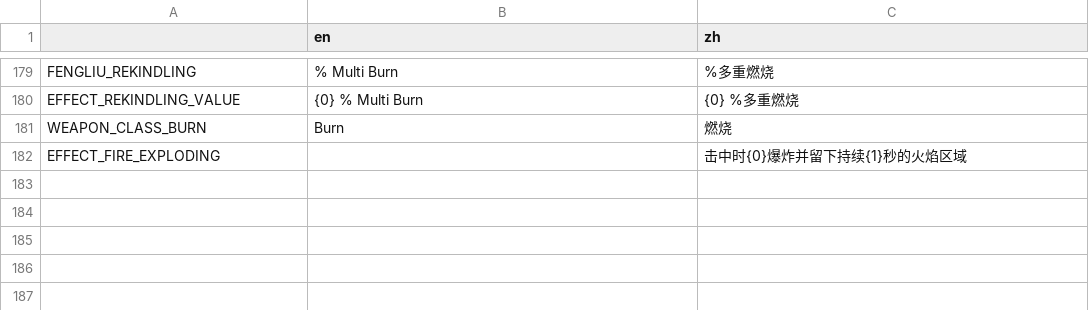
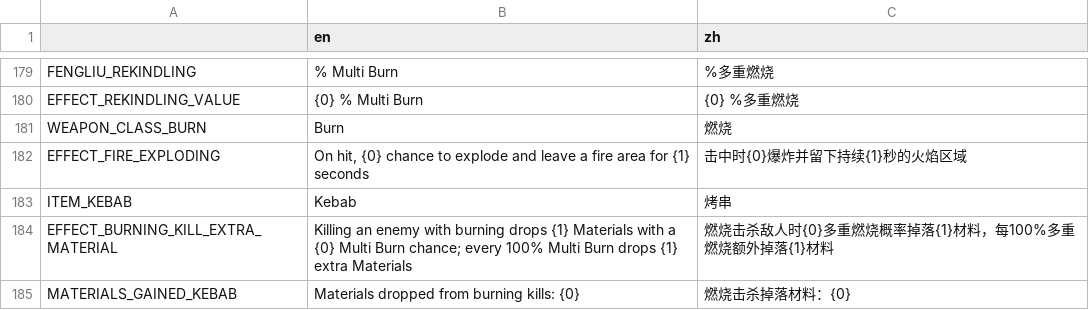
Before and after one commit to FengLiuFeseliud/Brotato-FengAddMods, a CSV file: translations/translations.csv, drawn as a sheet; only a part is shown, gaps mark what is left out.

Commit message:
add item_kebab

```diff
--- a/translations/translations.csv
+++ b/translations/translations.csv
@@ -181,2 +181,5 @@ EFFECT_REKINDLING_VALUE,{0} % Multi Burn,{0} %多重燃烧
 WEAPON_CLASS_BURN,Burn,燃烧
-EFFECT_FIRE_EXPLODING,,击中时{0}爆炸并留下持续{1}秒的火焰区域
+EFFECT_FIRE_EXPLODING,"On hit, {0} chance to explode and leave a fire area for {1} seconds",击中时{0}爆炸并留下持续{1}秒的火焰区域
+ITEM_KEBAB,Kebab,烤串
+EFFECT_BURNING_KILL_EXTRA_MATERIAL,Killing an enemy with burning drops {1} Materials with a {0} Multi Burn chance; every 100% Multi Burn drops {1} extra Materials,燃烧击杀敌人时{0}多重燃烧概率掉落{1}材料，每100%多重燃烧额外掉落{1}材料
+MATERIALS_GAINED_KEBAB,Materials dropped from burning kills: {0},燃烧击杀掉落材料：{0}
```
Also changed, not shown: 11 other files.
